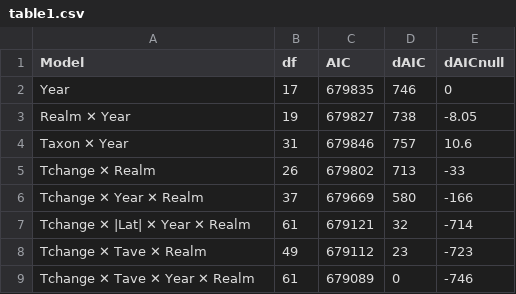
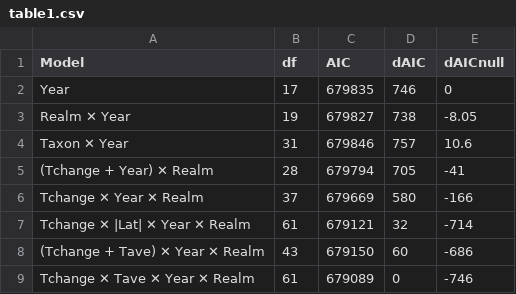
Before and after one commit to pinskylab/climate_community_crossrealm, a CSV file: figures/table1.csv, drawn as a sheet; removed rows and columns are numbered as before the commit, all else as after; the diff names each change by its address in the sheet, - before the commit and + after, or states it on an @@ line.

Commit message:
New Table 1 and ED Table 4 (S4) with updated models.

```diff
--- a/figures/table1.csv
+++ b/figures/table1.csv
-row 5: Tchange ✕ Realm | 26 | 679802 | 713 | -33
+row 5: (Tchange + Year) ✕ Realm | 28 | 679794 | 705 | -41
-row 8: Tchange ✕ Tave ✕ Realm | 49 | 679112 | 23 | -723
+row 8: (Tchange + Tave) ✕ Year ✕ Realm | 43 | 679150 | 60 | -686
```
Also changed, not shown: 3 other files.
